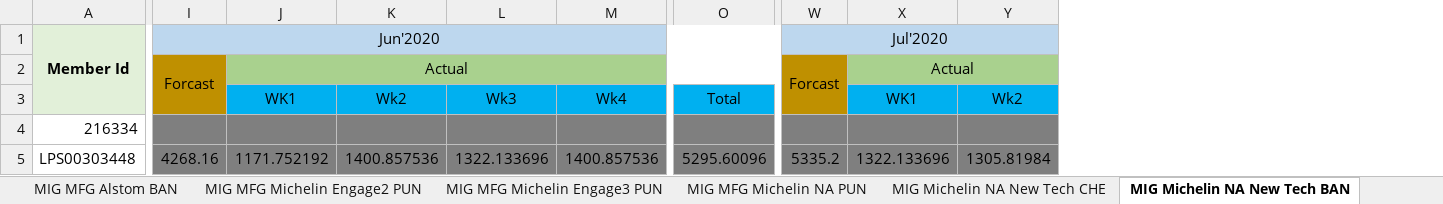
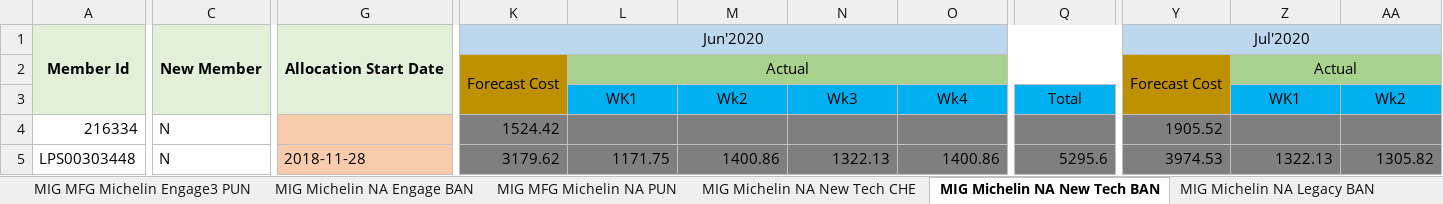
Before and after one commit to vaibhav297/web-app, an Excel workbook: Master_data.xlsm, sheet MIG Michelin NA New Tech BAN, drawn as a sheet; only a part is shown, gaps mark what is left out; values as stored, in another font and other column widths than the file's, no borders; removed rows and columns are numbered as before the commit, all else as after; the diff covers the shown part only; the diff names each change by its address in the sheet, - before the commit and + after, or states it on an @@ line.

```diff
--- a/Master_data.xlsm (sheet MIG Michelin NA New Tech BAN)
+++ b/Master_data.xlsm (sheet MIG Michelin NA New Tech BAN)
+column C, rows 1-5: New Member |  |  | N | N
+column G, rows 1-5: Allocation Start Date |  |  |  | 2018-11-28
-column I, rows 1-5: Jun'2020 | Forcast |  |  | 4268.16
+column K, rows 1-5: Jun'2020 | Forecast Cost |  | 1524.42 | 3179.62
-column W, rows 1-5: Jul'2020 | Forcast |  |  | 5335.2
+column Y, rows 1-5: Jul'2020 | Forecast Cost |  | 1905.52 | 3974.53
-L5: 1171.752192
+L5: 1171.75
-M5: 1400.857536
+M5: 1400.86
-N5: 1322.133696
+N5: 1322.13
-O5: 1400.857536
+O5: 1400.86
-Q5: 5295.60096
+Q5: 5295.6
-Z5: 1322.133696
+Z5: 1322.13
-AA5: 1305.81984
+AA5: 1305.82
```
Also changed, not shown: 8 edited cells elsewhere in this sheet, sheet MIG MFG Michelin Engage1 PUN, sheet MIG MFG Michelin Engage2 PUN, sheet DashBoard, sheet MIG Michelin NA Legacy BAN, sheet MIG Michelin NA Engage BAN, sheet MIG Michelin FR Service CHE, 20 more sheets, other sheet tabs, 2 other files.
